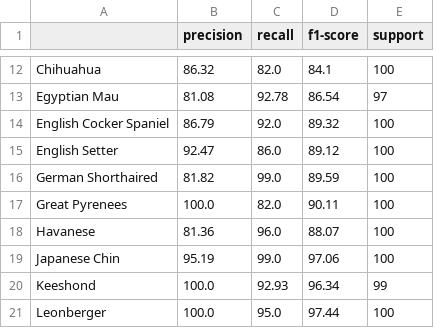
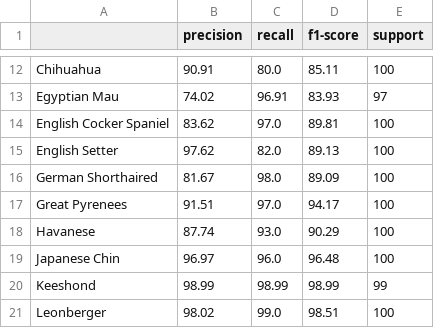
Before and after one commit to arvindsuresh-math/MATH-392-Intro-to-neural-networks, a CSV file: notebooks/final-project/eval_metrics_resnet_mid_noaug.csv, drawn as a sheet; only a part is shown, gaps mark what is left out; the diff covers the shown part only; the diff names each change by its address in the sheet, - before the commit and + after, or states it on an @@ line.

```diff
--- a/notebooks/final-project/eval_metrics_resnet_mid_noaug.csv
+++ b/notebooks/final-project/eval_metrics_resnet_mid_noaug.csv
-B12 (precision): 86.32
+B12 (precision): 90.91
-C12 (recall): 82.0
+C12 (recall): 80.0
-D12 (f1-score): 84.1
+D12 (f1-score): 85.11
-B13 (precision): 81.08
+B13 (precision): 74.02
-C13 (recall): 92.78
+C13 (recall): 96.91
-D13 (f1-score): 86.54
+D13 (f1-score): 83.93
-B14 (precision): 86.79
+B14 (precision): 83.62
-C14 (recall): 92.0
+C14 (recall): 97.0
-D14 (f1-score): 89.32
+D14 (f1-score): 89.81
-B15 (precision): 92.47
+B15 (precision): 97.62
-C15 (recall): 86.0
+C15 (recall): 82.0
-D15 (f1-score): 89.12
+D15 (f1-score): 89.13
-B16 (precision): 81.82
+B16 (precision): 81.67
-C16 (recall): 99.0
+C16 (recall): 98.0
-D16 (f1-score): 89.59
+D16 (f1-score): 89.09
-B17 (precision): 100.0
+B17 (precision): 91.51
-C17 (recall): 82.0
+C17 (recall): 97.0
-D17 (f1-score): 90.11
+D17 (f1-score): 94.17
-B18 (precision): 81.36
+B18 (precision): 87.74
-C18 (recall): 96.0
+C18 (recall): 93.0
-D18 (f1-score): 88.07
+D18 (f1-score): 90.29
-B19 (precision): 95.19
+B19 (precision): 96.97
-C19 (recall): 99.0
+C19 (recall): 96.0
-D19 (f1-score): 97.06
+D19 (f1-score): 96.48
-B20 (precision): 100.0
+B20 (precision): 98.99
-C20 (recall): 92.93
+C20 (recall): 98.99
-D20 (f1-score): 96.34
+D20 (f1-score): 98.99
-B21 (precision): 100.0
+B21 (precision): 98.02
-C21 (recall): 95.0
+C21 (recall): 99.0
-D21 (f1-score): 97.44
+D21 (f1-score): 98.51
```
Also changed, not shown: 86 edited cells elsewhere in this file, notebooks/final-project/predictions_resnet_mid_noaug.csv, 6 other files.
